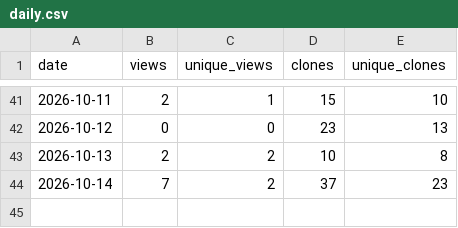
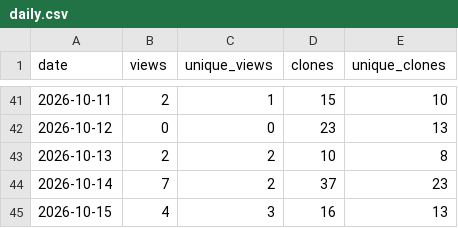
Before and after one commit to Isualc/dayz-ai-survivor, a CSV file: docs/traffic/daily.csv, drawn as a sheet; only a part is shown, gaps mark what is left out.

```diff
--- a/docs/traffic/daily.csv
+++ b/docs/traffic/daily.csv
@@ -44 +44,2 @@ date,views,unique_views,clones,unique_clones
 2026-10-14,7,2,37,23
+2026-10-15,4,3,16,13
```
Also changed, not shown: docs/traffic/paths.csv, docs/traffic/referrers.csv, 1 other file.
